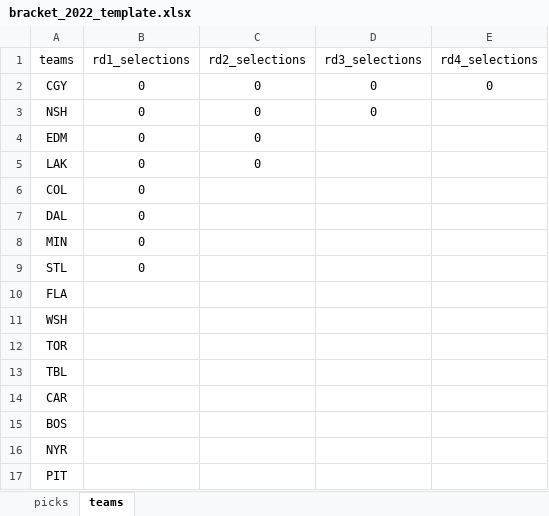
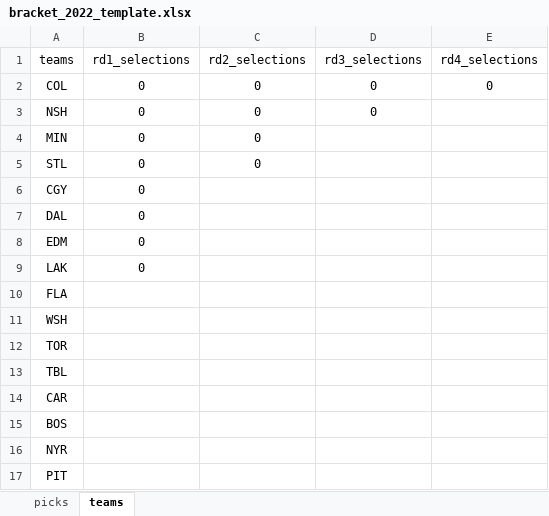
Before and after one commit to camharris22/nhl_playoff_challenge2022, an Excel workbook: reference/bracket_2022_template.xlsx, sheet teams, drawn as a sheet; values as stored, in another font and other column widths than the file's, no borders; the diff names each change by its address in the sheet, - before the commit and + after, or states it on an @@ line.

```diff
--- a/reference/bracket_2022_template.xlsx (sheet teams)
+++ b/reference/bracket_2022_template.xlsx (sheet teams)
-A2 (teams): CGY
+A2 (teams): COL
-A4 (teams): EDM
+A4 (teams): MIN
-A5 (teams): LAK
+A5 (teams): STL
-A6 (teams): COL
+A6 (teams): CGY
-A8 (teams): MIN
+A8 (teams): EDM
-A9 (teams): STL
+A9 (teams): LAK
```
Also changed, not shown: sheet picks, formulas that keep their value, 2 other files.
